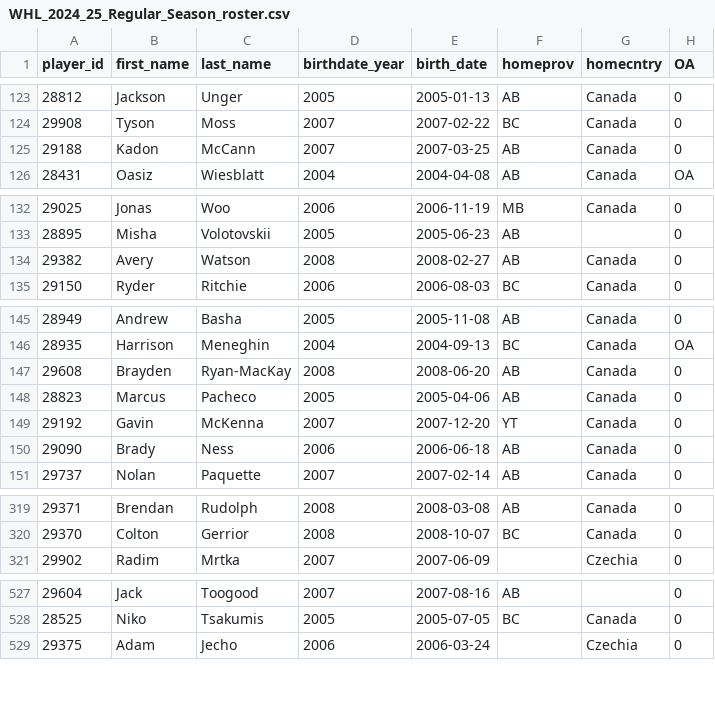
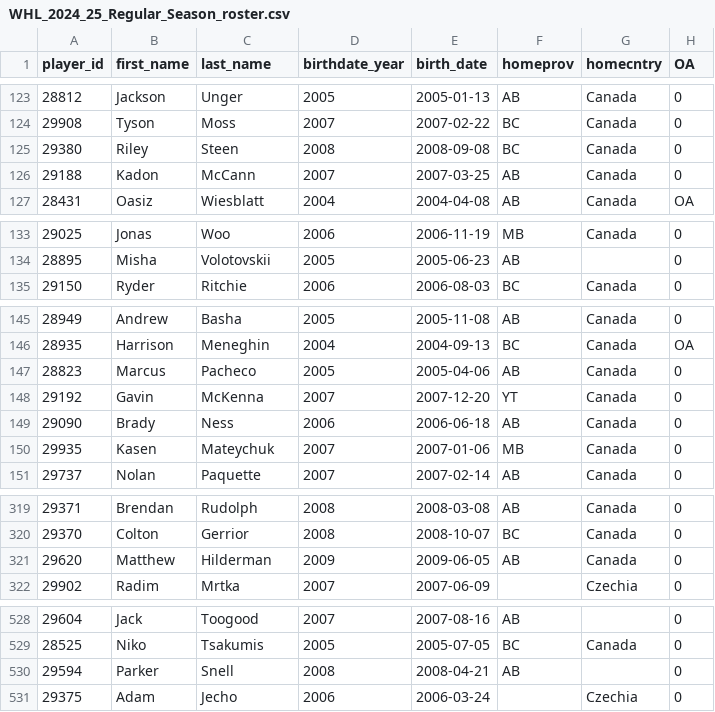
Before and after one commit to lennonay/Prospect_scraper, a CSV file: data/roster/WHL_2024_25_Regular_Season_roster.csv, drawn as a sheet; only a part is shown, gaps mark what is left out; removed rows and columns are numbered as before the commit, all else as after; the diff names each change by its address in the sheet, - before the commit and + after, or states it on an @@ line.

```diff
--- a/data/roster/WHL_2024_25_Regular_Season_roster.csv
+++ b/data/roster/WHL_2024_25_Regular_Season_roster.csv
+row 125: 29380 | Riley | Steen | 2008 | 2008-09-08 | BC | Canada | 0
-row 134: 29382 | Avery | Watson | 2008 | 2008-02-27 | AB | Canada | 0
-row 147: 29608 | Brayden | Ryan-MacKay | 2008 | 2008-06-20 | AB | Canada | 0
+row 150: 29935 | Kasen | Mateychuk | 2007 | 2007-01-06 | MB | Canada | 0
+row 321: 29620 | Matthew | Hilderman | 2009 | 2009-06-05 | AB | Canada | 0
+row 530: 29594 | Parker | Snell | 2008 | 2008-04-21 | AB |  | 0
```
Also changed, not shown: 1 other file.
